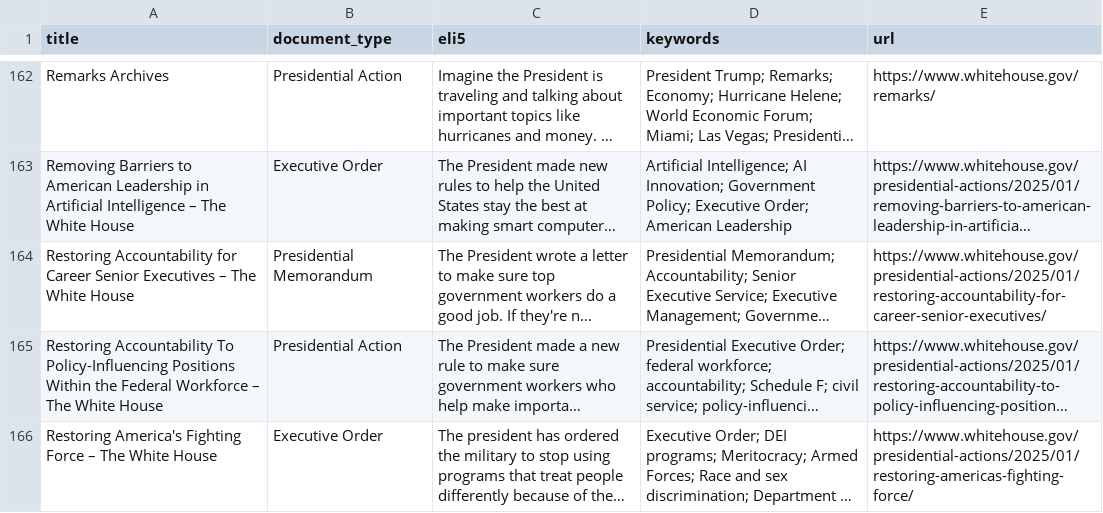
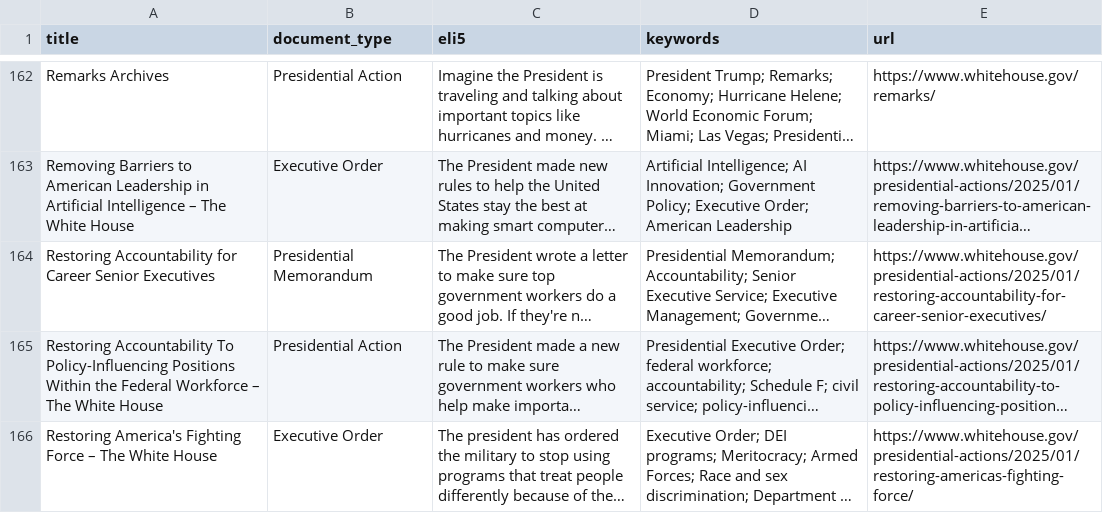
Before and after one commit to mjbommar/wh-pa, a CSV file: pages.csv, drawn as a sheet; only a part is shown, gaps mark what is left out; long unchanged cells end in …; the diff names each change by its address in the sheet, - before the commit and + after, or states it on an @@ line.

```diff
--- a/pages.csv
+++ b/pages.csv
-A164 (title): …Senior Executives – The White House
+A164 (title): …Senior Executives
```
Also changed, not shown: 1 other file.
